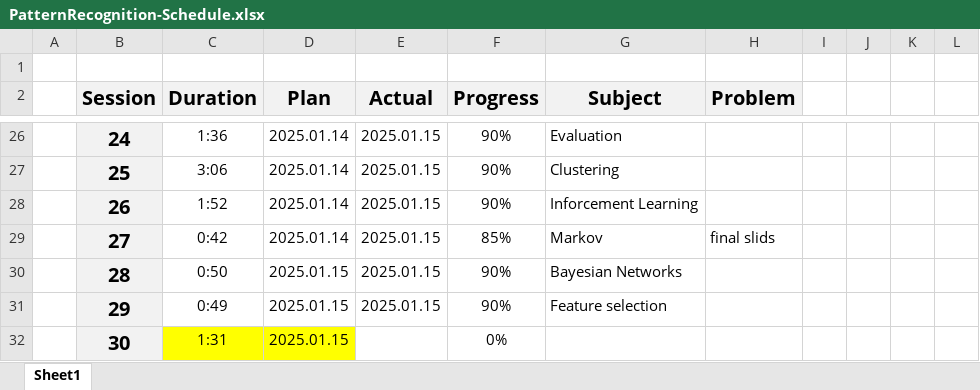
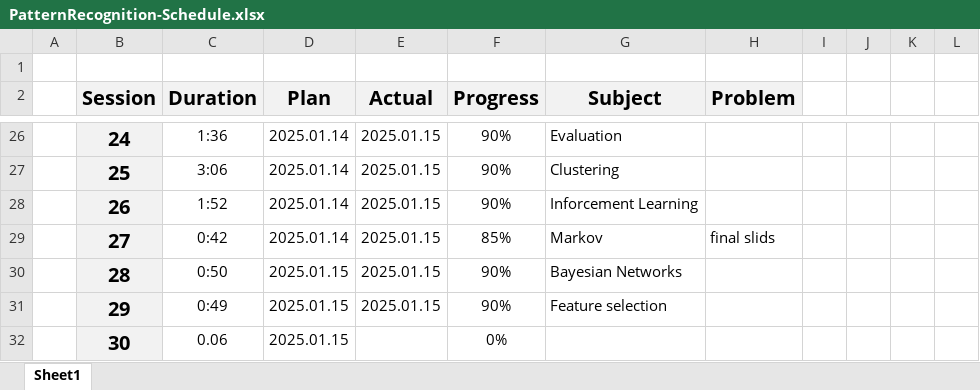
Before and after one commit to UDynamic/PHD-exam-preparation, an Excel workbook: PatternRecognition-Schedule.xlsx, sheet Sheet1, drawn as a sheet; only a part is shown, gaps mark what is left out; values as stored, in another font and other column widths than the file's, no borders; conditional formats not drawn; the diff names each change by its address in the sheet, - before the commit and + after, or states it on an @@ line.

Commit message:
Feature selection subject done

```diff
--- a/PatternRecognition-Schedule.xlsx (sheet Sheet1)
+++ b/PatternRecognition-Schedule.xlsx (sheet Sheet1)
-C32 (Duration): 1:31
+C32 (Duration): 0.06
-C32:D32 fill: #FFFF00
+C32:D32 fill: none
```
